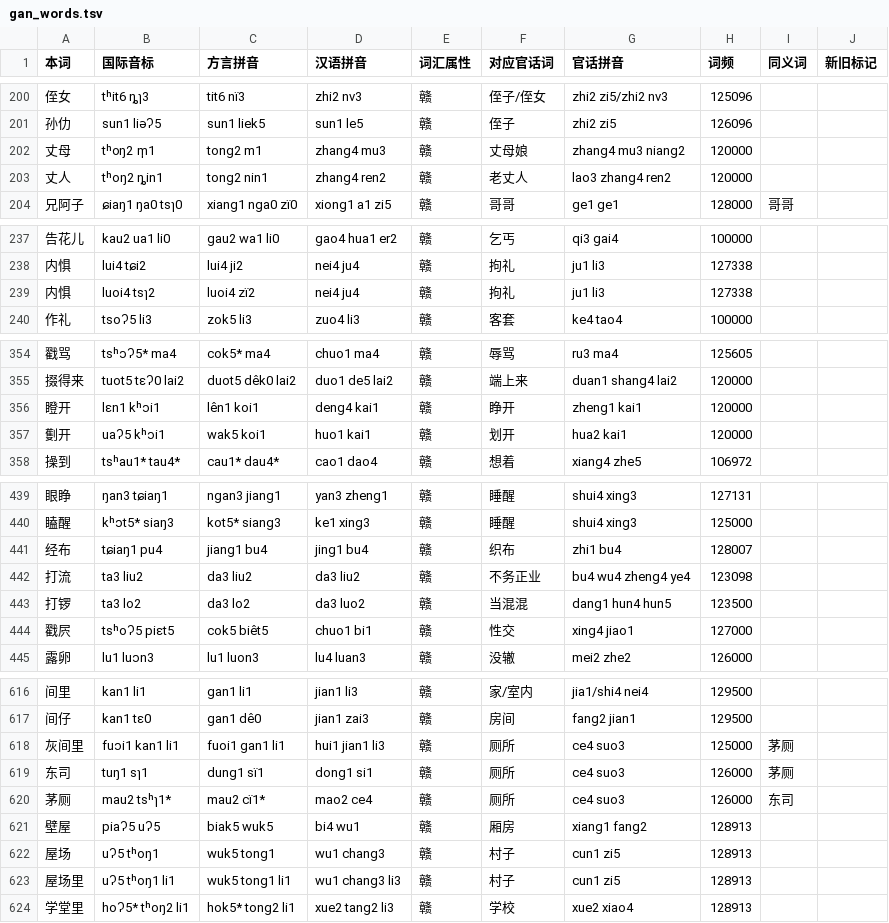
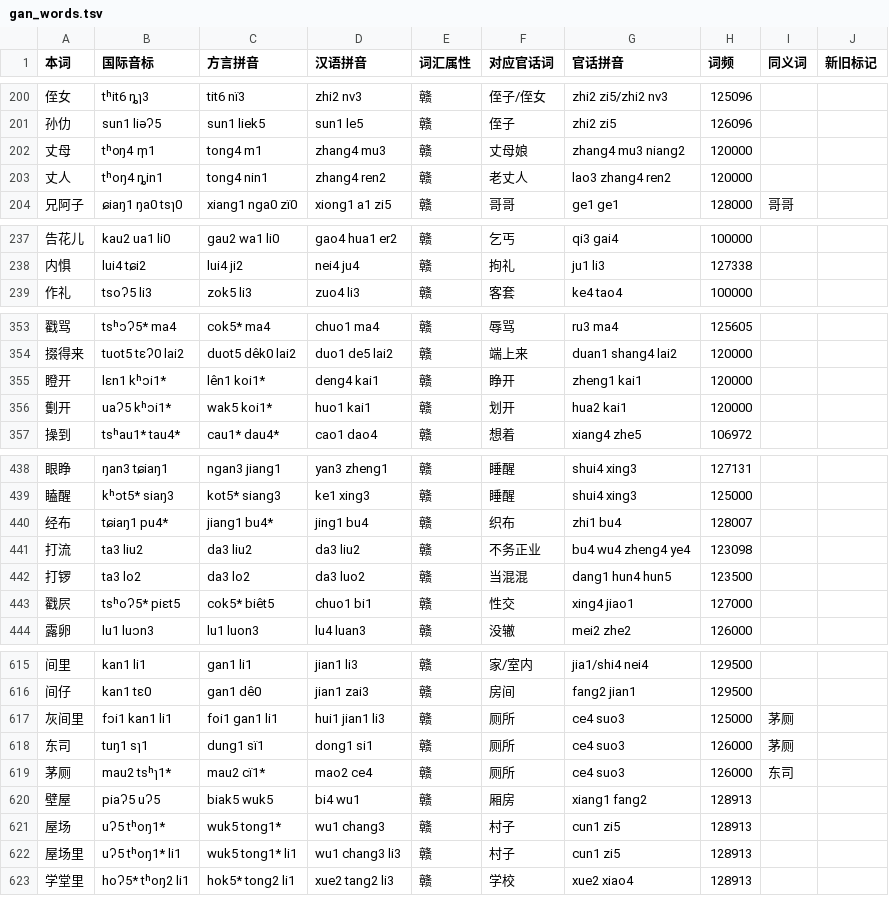
Before and after one commit to Doohaey/GonnyuGeneralIME, a TSV file: resources/regions/sinyi/dictionaries/gan_words.tsv, drawn as a sheet; only a part is shown, gaps mark what is left out; the diff covers the shown part only.

```diff
--- a/resources/regions/sinyi/dictionaries/gan_words.tsv
+++ b/resources/regions/sinyi/dictionaries/gan_words.tsv
@@ -201,4 +201,4 @@
 孙仂	sun1 liəʔ5	sun1 liek5	sun1 le5	赣	侄子	zhi2 zi5	126096		
-丈母	tʰoŋ2 m̩1	tong2 m1	zhang4 mu3	赣	丈母娘	zhang4 mu3 niang2	120000		
-丈人	tʰoŋ2 ȵin1	tong2 nin1	zhang4 ren2	赣	老丈人	lao3 zhang4 ren2	120000		
+丈母	tʰoŋ4 m̩1	tong4 m1	zhang4 mu3	赣	丈母娘	zhang4 mu3 niang2	120000		
+丈人	tʰoŋ4 ȵin1	tong4 nin1	zhang4 ren2	赣	老丈人	lao3 zhang4 ren2	120000		
 兄阿子	ɕiaŋ1 ŋa0 tsɿ0	xiang1 nga0 zï0	xiong1 a1 zi5	赣	哥哥	ge1 ge1	128000	哥哥	
@@ -238,3 +238,2 @@
 内惧	lui4 tɕi2	lui4 ji2	nei4 ju4	赣	拘礼	ju1 li3	127338		
-内惧	luoi4 tsɿ2	luoi4 zï2	nei4 ju4	赣	拘礼	ju1 li3	127338		
 作礼	tsoʔ5 li3	zok5 li3	zuo4 li3	赣	客套	ke4 tao4	100000		
@@ -355,4 +354,4 @@
 掇得来	tuot5 tɛʔ0 lai2	duot5 dêk0 lai2	duo1 de5 lai2	赣	端上来	duan1 shang4 lai2	120000		
-瞪开	lɛn1 kʰɔi1	lên1 koi1	deng4 kai1	赣	睁开	zheng1 kai1	120000		
-劐开	uaʔ5 kʰɔi1	wak5 koi1	huo1 kai1	赣	划开	hua2 kai1	120000		
+瞪开	lɛn1 kʰɔi1*	lên1 koi1*	deng4 kai1	赣	睁开	zheng1 kai1	120000		
+劐开	uaʔ5 kʰɔi1*	wak5 koi1*	huo1 kai1	赣	划开	hua2 kai1	120000		
 操到	tsʰau1* tau4*	cau1* dau4*	cao1 dao4	赣	想着	xiang4 zhe5	106972		
@@ -440,6 +439,6 @@
 瞌醒	kʰɔt5* siaŋ3	kot5* siang3	ke1 xing3	赣	睡醒	shui4 xing3	125000		
-经布	tɕiaŋ1 pu4	jiang1 bu4	jing1 bu4	赣	织布	zhi1 bu4	128007		
+经布	tɕiaŋ1 pu4*	jiang1 bu4*	jing1 bu4	赣	织布	zhi1 bu4	128007		
 打流	ta3 liu2	da3 liu2	da3 liu2	赣	不务正业	bu4 wu4 zheng4 ye4	123098		
 打锣	ta3 lo2	da3 lo2	da3 luo2	赣	当混混	dang1 hun4 hun5	123500		
-戳屄	tsʰoʔ5 piɛt5	cok5 biêt5	chuo1 bi1	赣	性交	xing4 jiao1	127000		
+戳屄	tsʰoʔ5* piɛt5	cok5* biêt5	chuo1 bi1	赣	性交	xing4 jiao1	127000		
 露卵	lu1 luɔn3	lu1 luon3	lu4 luan3	赣	没辙	mei2 zhe2	126000		
@@ -617,3 +616,3 @@
 间仔	kan1 tɛ0	gan1 dê0	jian1 zai3	赣	房间	fang2 jian1	129500		
-灰间里	fuɔi1 kan1 li1	fuoi1 gan1 li1	hui1 jian1 li3	赣	厕所	ce4 suo3	125000	茅厕	
+灰间里	fɔi1 kan1 li1	foi1 gan1 li1	hui1 jian1 li3	赣	厕所	ce4 suo3	125000	茅厕	
 东司	tuŋ1 sɿ1	dung1 sï1	dong1 si1	赣	厕所	ce4 suo3	126000	茅厕	
@@ -621,4 +620,4 @@
 壁屋	piaʔ5 uʔ5	biak5 wuk5	bi4 wu1	赣	厢房	xiang1 fang2	128913		
-屋场	uʔ5 tʰoŋ1	wuk5 tong1	wu1 chang3	赣	村子	cun1 zi5	128913		
-屋场里	uʔ5 tʰoŋ1 li1	wuk5 tong1 li1	wu1 chang3 li3	赣	村子	cun1 zi5	128913		
+屋场	uʔ5 tʰoŋ1*	wuk5 tong1*	wu1 chang3	赣	村子	cun1 zi5	128913		
+屋场里	uʔ5 tʰoŋ1* li1	wuk5 tong1* li1	wu1 chang3 li3	赣	村子	cun1 zi5	128913		
 学堂里	hoʔ5* tʰoŋ2 li1	hok5* tong2 li1	xue2 tang2 li3	赣	学校	xue2 xiao4	128913		
```
Also changed, not shown: 47 edited cells elsewhere in this file, resources/regions/sinyi/dictionaries/chars.tsv, resources/regions/sinyi/dictionaries/gan_chars.tsv, 1 other file.
